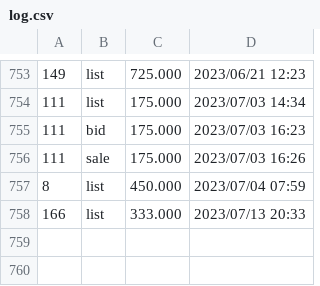
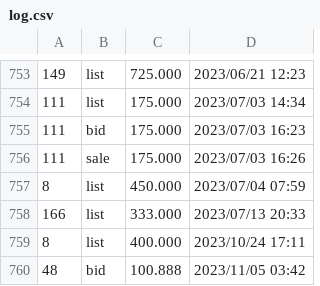
Before and after one commit to dblock/lost-robies, a CSV file: data/log.csv, drawn as a sheet; only a part is shown, gaps mark what is left out.

```diff
--- a/data/log.csv
+++ b/data/log.csv
@@ -758 +758,3 @@
 166	list	333.000	2023/07/13 20:33
+8	list	400.000	2023/10/24 17:11
+48	bid	100.888	2023/11/05 03:42
```
Also changed, not shown: 3 other files.
